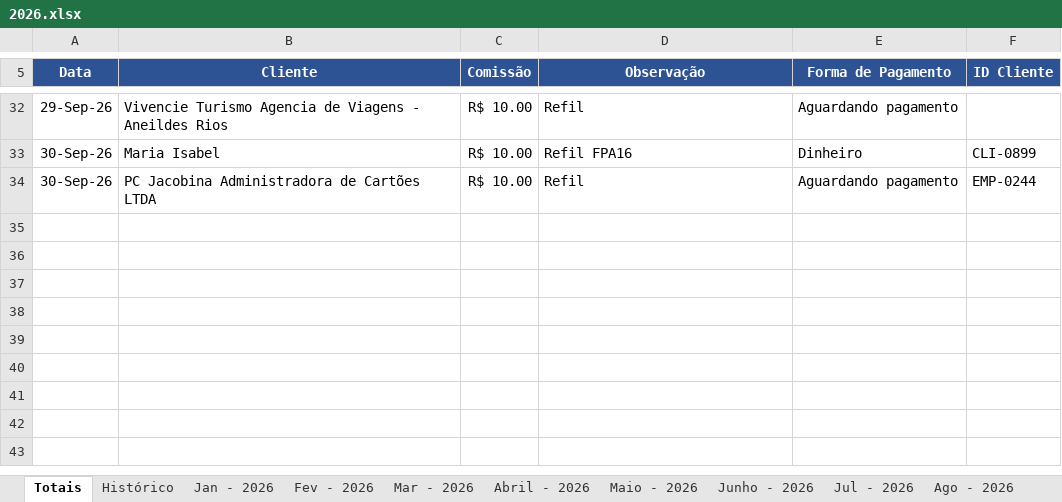
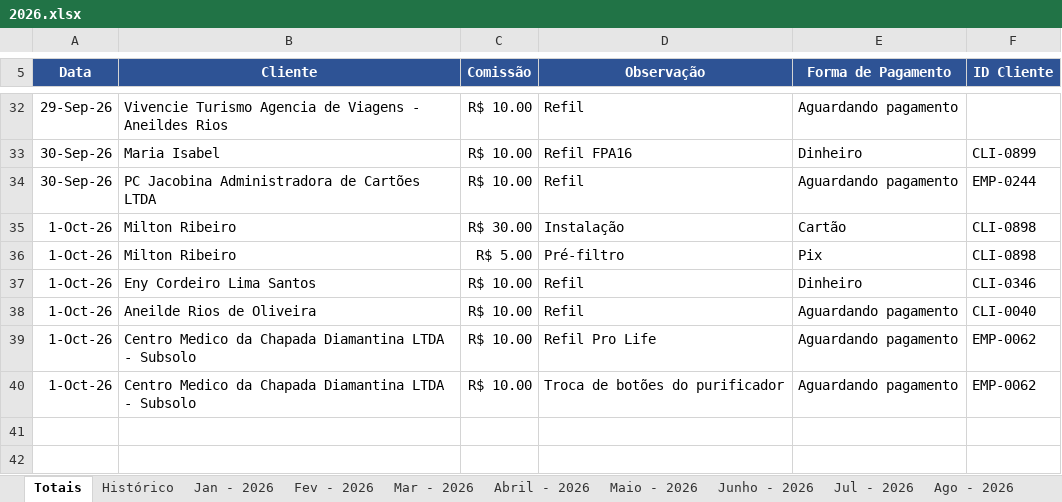
Before and after one commit to backupplanetaagua2025-hub/Comiss-es-Wiliam, an Excel workbook: 2026.xlsx, sheet Totais, drawn as a sheet; only a part is shown, gaps mark what is left out; the shorter side is filled out with more unchanged rows; values as stored, in another font and other column widths than the file's, no borders; table styles not drawn; the diff names each change by its address in the sheet, - before the commit and + after, or states it on an @@ line.

Commit message:
Add files via upload

```diff
--- a/2026.xlsx (sheet Totais)
+++ b/2026.xlsx (sheet Totais)
-row 35: (empty)
+row 35: 1-Oct-26 | Milton Ribeiro | R$ 30.00 | Instalação | Cartão | CLI-0898
-row 36: (empty)
+row 36: 1-Oct-26 | Milton Ribeiro | R$ 5.00 | Pré-filtro | Pix | CLI-0898
-row 37: (empty)
+row 37: 1-Oct-26 | Eny Cordeiro Lima Santos | R$ 10.00 | Refil | Dinheiro | CLI-0346
-row 38: (empty)
+row 38: 1-Oct-26 | Aneilde Rios de Oliveira | R$ 10.00 | Refil | Aguardando pagamento | CLI-0040
-row 39: (empty)
+row 39: 1-Oct-26 | Centro Medico da Chapada Diamantina LTDA - Subsolo | R$ 10.00 | Refil Pro Life | Aguardando pagamento | EMP-0062
-row 40: (empty)
+row 40: 1-Oct-26 | Centro Medico da Chapada Diamantina LTDA - Subsolo | R$ 10.00 | Troca de botões do purificador | Aguardando pagamento | EMP-0062
```
